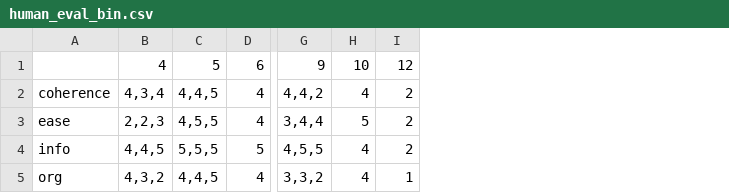
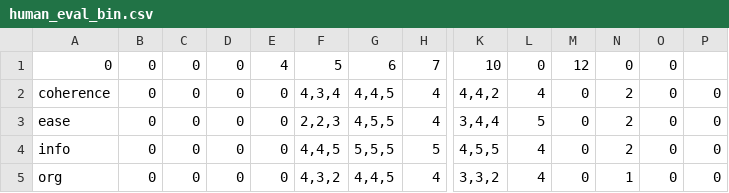
Before and after one commit to AnanthaR20/ling573, a CSV file: eval/human_eval_bin.csv, drawn as a sheet; only a part is shown, gaps mark what is left out; removed rows and columns are numbered as before the commit, all else as after; rows hold the shown columns only; the diff names each change by its address in the sheet, - before the commit and + after, or states it on an @@ line.

Commit message:
Update human_eval_bin.csv

```diff
--- a/eval/human_eval_bin.csv
+++ b/eval/human_eval_bin.csv
+column B, rows 2-5: all 0
+column C, rows 2-5: all 0
+column D, rows 2-5: all 0
+column E, rows 2-5: all 0
+column M, rows 2-5: all 0
+column O, rows 2-5: all 0
+column P, rows 2-5: all 0
-row 1:  | 4 | 5 | 6 | 9 | 10 | 12
+row 1: 0 | 0 | 0 | 0 | 4 | 5 | 6 | 7 | 10 | 0 | 12 | 0 | 0
```
